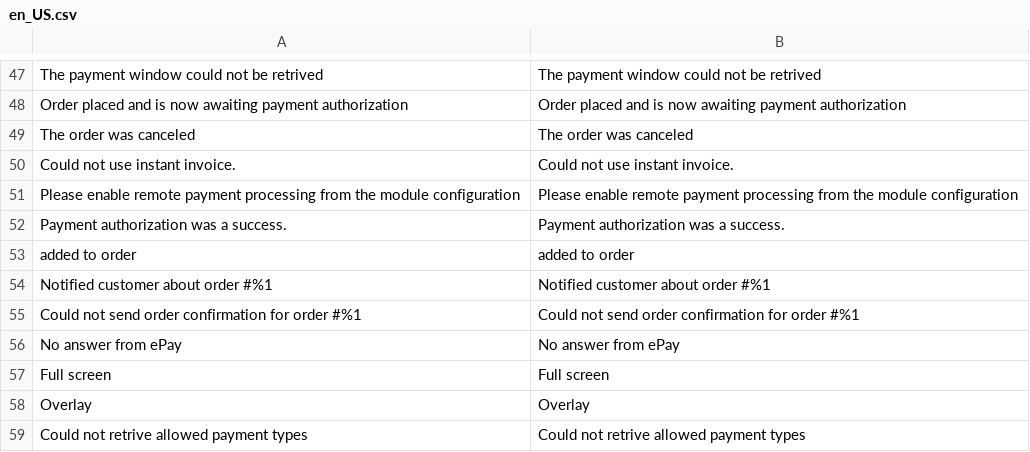
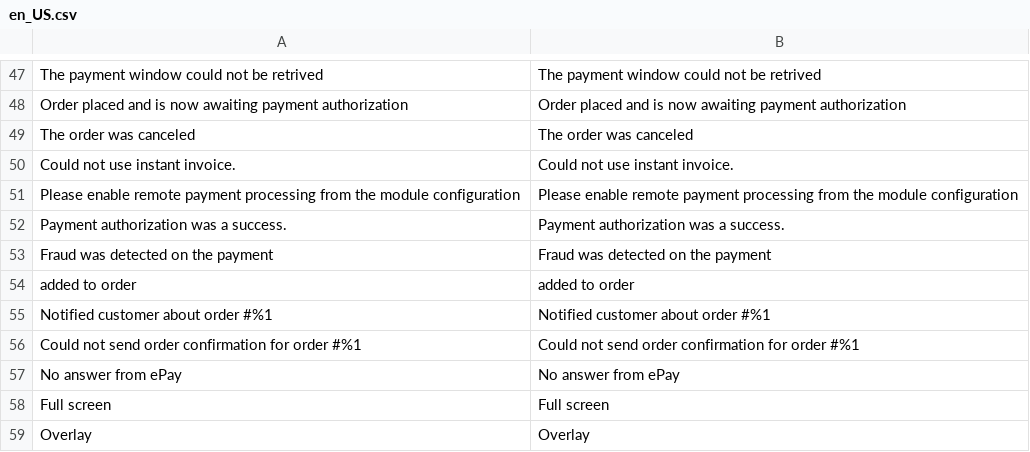
Before and after one commit to bambora/checkout-magento-v2.x, a CSV file: i18n/en_US.csv, drawn as a sheet; only a part is shown, gaps mark what is left out; the shorter side is filled out with more unchanged rows; the diff names each change by its address in the sheet, - before the commit and + after, or states it on an @@ line.

```diff
--- a/i18n/en_US.csv
+++ b/i18n/en_US.csv
+row 53: Fraud was detected on the payment | Fraud was detected on the payment
```
Also changed, not shown: i18n/da_DK.csv, 18 other files.
